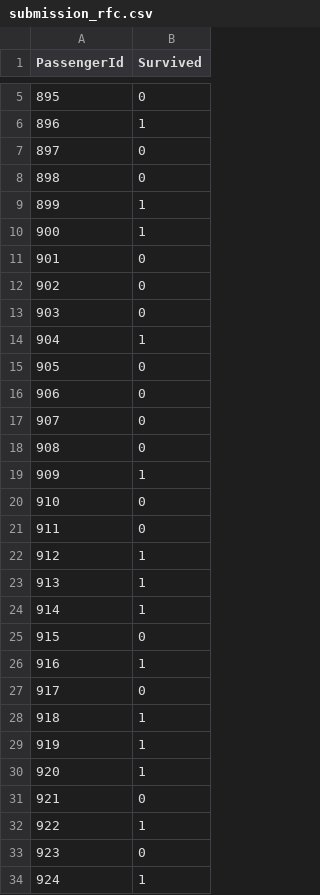
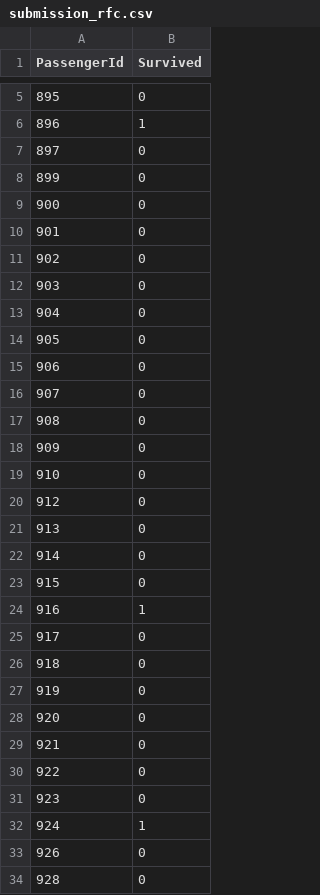
Before and after one commit to JoannaKG/Data-science-learning, a CSV file: Titanic/data/submission_rfc.csv, drawn as a sheet; only a part is shown, gaps mark what is left out; the shorter side is filled out with more unchanged rows; the diff covers the shown part only.

```diff
--- a/Titanic/data/submission_rfc.csv
+++ b/Titanic/data/submission_rfc.csv
@@ -7,5 +7,4 @@ PassengerId,Survived
 897,0
-898,0
-899,1
-900,1
+899,0
+900,0
 901,0
@@ -13,3 +12,3 @@ PassengerId,Survived
 903,0
-904,1
+904,0
 905,0
@@ -18,8 +17,7 @@ PassengerId,Survived
 908,0
-909,1
+909,0
 910,0
-911,0
-912,1
-913,1
-914,1
+912,0
+913,0
+914,0
 915,0
@@ -27,7 +25,7 @@ PassengerId,Survived
 917,0
-918,1
-919,1
-920,1
+918,0
+919,0
+920,0
 921,0
-922,1
+922,0
 923,0
```
Also changed, not shown: 21 removed rows and 85 edited cells elsewhere in this file, Titanic/data/submission_dtree.csv, Titanic/data/submission_logreg.csv, 4 other files.
